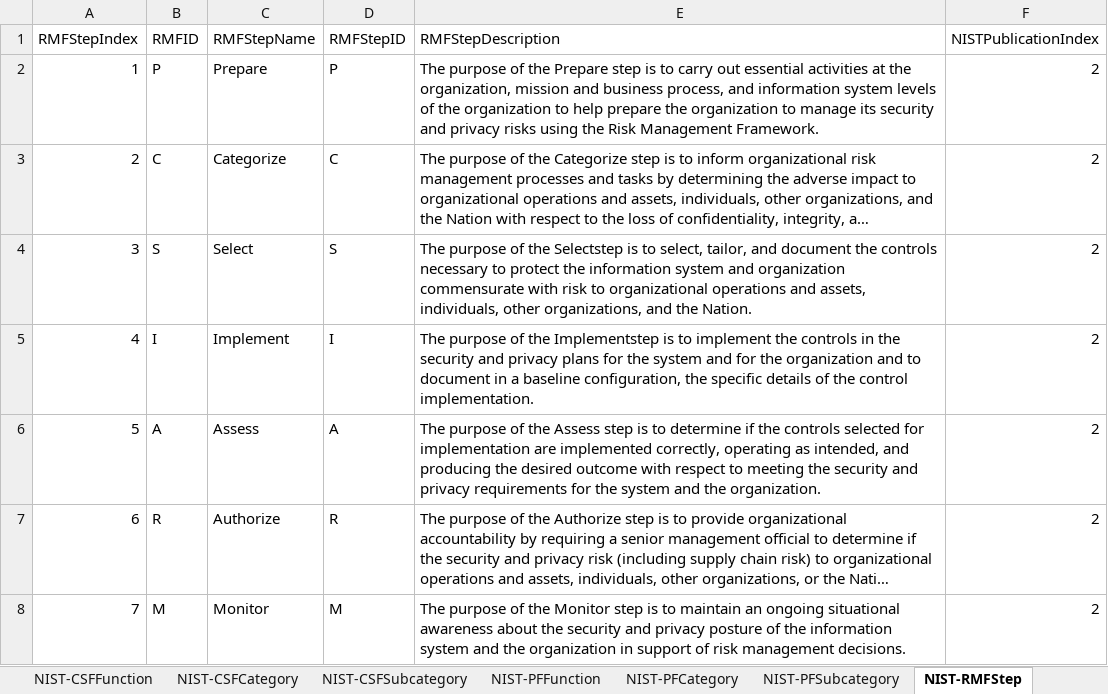
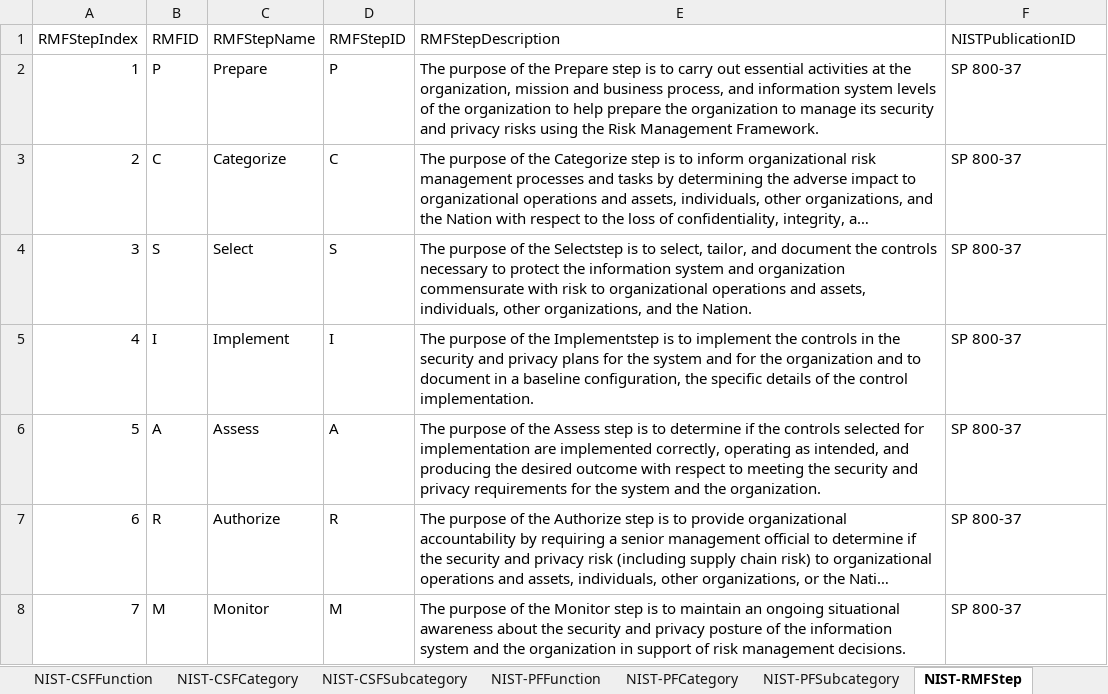
Before and after one commit to jburer/NIST-Crosswalks, an Excel workbook: NIST.xlsx, sheet NIST-RMFStep, drawn as a sheet; long unchanged cells end in …; values as stored, in another font and other column widths than the file's, no borders; the diff names each change by its address in the sheet, - before the commit and + after, or states it on an @@ line.

```diff
--- a/NIST.xlsx (sheet NIST-RMFStep)
+++ b/NIST.xlsx (sheet NIST-RMFStep)
-F1: NISTPublicationIndex
+F1: NISTPublicationID
-F2:F8 (NISTPublicationID): 2
+F2:F8 (NISTPublicationID): SP 800-37
```
Also changed, not shown: sheet NIST-CSF-SP800-53, sheet NIST-SP800-53ControlDetail, sheet NIST-CSFSubcategory, sheet NIST-SP800-53ControlFamily, sheet NIST-CSFCategory, sheet NIST-Publication, 5 more sheets, other sheet tabs, hidden cells, 1 other file.
